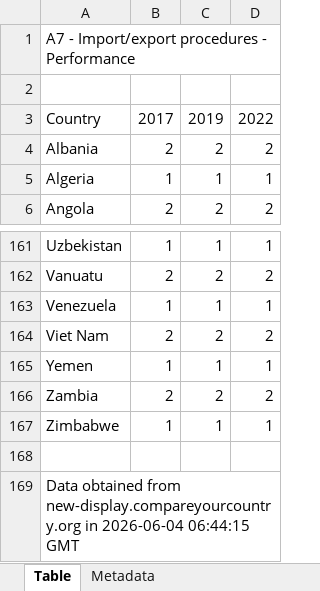
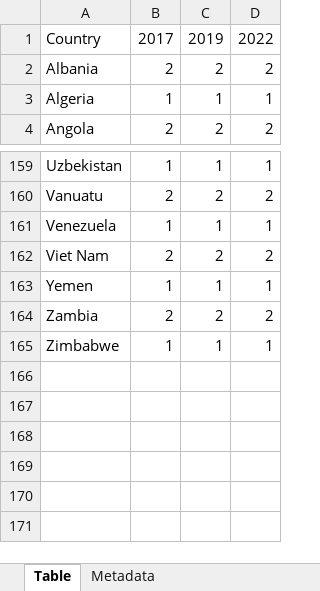
Before and after one commit to agachocz/ODDEA_index_analysis, an Excel workbook: paper 3/data/OECD trade facilitation A7 import export procedures.xlsx, sheet Table, drawn as a sheet; only a part is shown, gaps mark what is left out; values as stored, in another font and other column widths than the file's, no borders; the diff names each change by its address in the sheet, - before the commit and + after, or states it on an @@ line.

```diff
--- a/paper 3/data/OECD trade facilitation A7 import export procedures.xlsx (sheet Table)
+++ b/paper 3/data/OECD trade facilitation A7 import export procedures.xlsx (sheet Table)
-row 1: A7 - Import/export procedures - Performance
-row 2: (empty)
-row 168: (empty)
-row 169: Data obtained from new-display.compareyourcountry.org in 2026-06-04 06:44:15 GMT
```
Also changed, not shown: paper 3/data/OECD trade facilitation G1 electronic import declarations.xlsx, paper 3/data/OECD trade facilitation G11 digital certificates.xlsx, 23 other files.
